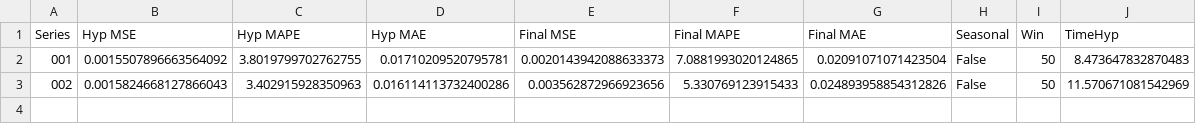
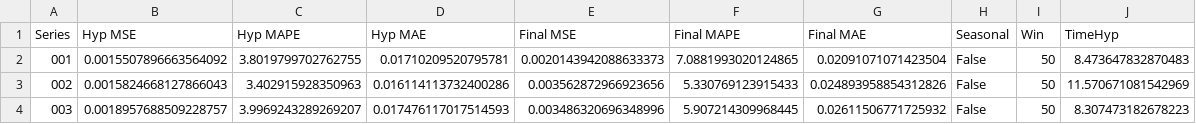
Before and after one commit to AntonioEmmanuele/TE_TFI, a CSV file: experiments/ucr_preprocess/regression_tree/stats_hyp.csv, drawn as a sheet; the diff names each change by its address in the sheet, - before the commit and + after, or states it on an @@ line.

Commit message:
adds RT ./datasets/processed/003_UCR_Anomaly_DISTORTED3sddb40_35000_46600_46900.txt

```diff
--- a/experiments/ucr_preprocess/regression_tree/stats_hyp.csv
+++ b/experiments/ucr_preprocess/regression_tree/stats_hyp.csv
+row 4: 003 | 0.0018957688509228757 | 3.9969243289269207 | 0.017476117017514593 | 0.003486320696348996 | 5.907214309968445 | 0.02611506771725932 | False | 50 | 8.307473182678223
```
Also changed, not shown: 1 other file.
